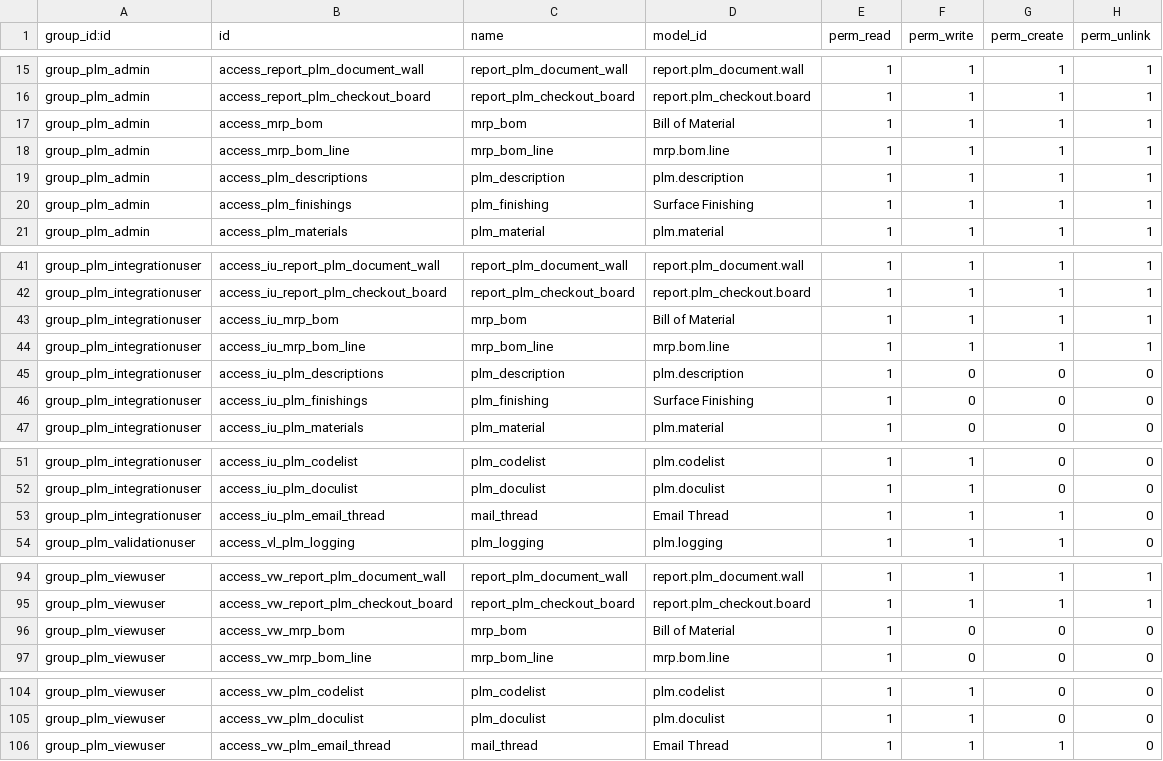
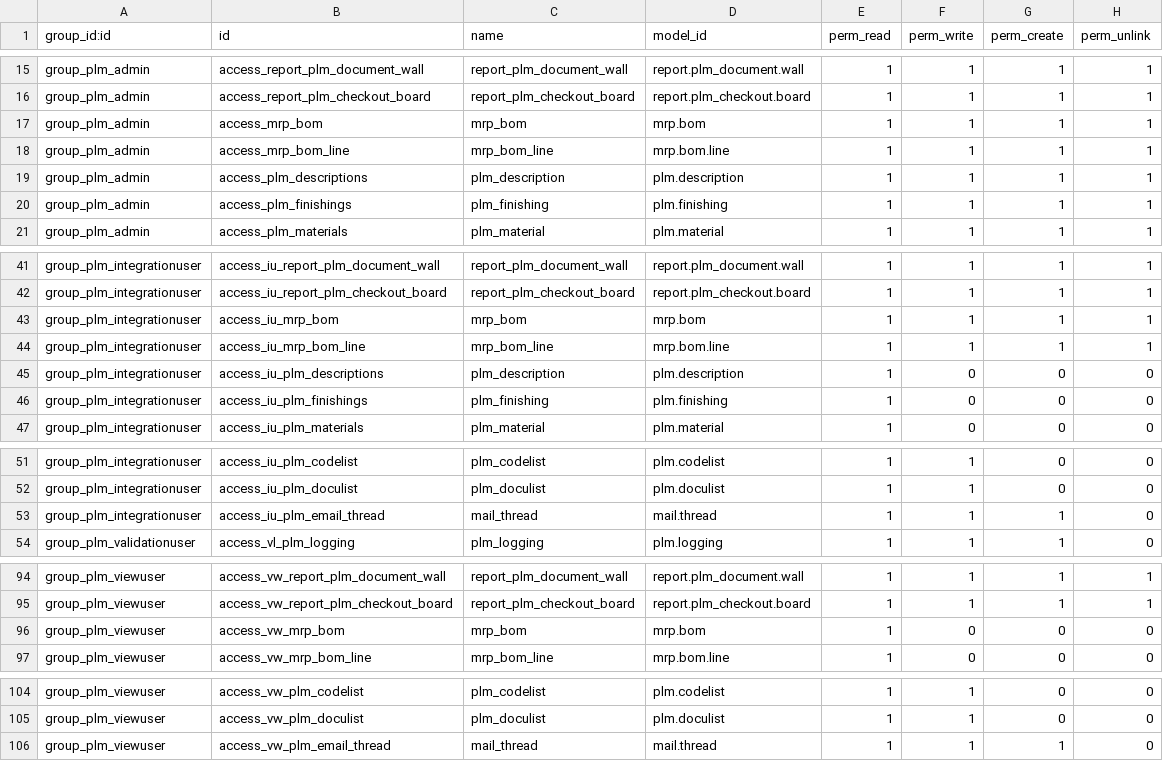
Before and after one commit to TechSpell/engineering, a CSV file: pdm/security/ir.model.access.csv, drawn as a sheet; only a part is shown, gaps mark what is left out; the diff covers the shown part only.

```diff
--- a/pdm/security/ir.model.access.csv
+++ b/pdm/security/ir.model.access.csv
@@ -17 +17 @@
-"group_plm_admin","access_mrp_bom","mrp_bom","Bill of Material",1,1,1,1
+group_plm_admin,access_mrp_bom,mrp_bom,mrp.bom,1,1,1,1
@@ -20 +20 @@
-"group_plm_admin","access_plm_finishings","plm_finishing","Surface Finishing",1,1,1,1
+group_plm_admin,access_plm_finishings,plm_finishing,plm.finishing,1,1,1,1
@@ -43 +43 @@
-"group_plm_integrationuser","access_iu_mrp_bom","mrp_bom","Bill of Material",1,1,1,1
+group_plm_integrationuser,access_iu_mrp_bom,mrp_bom,mrp.bom,1,1,1,1
@@ -46 +46 @@
-"group_plm_integrationuser","access_iu_plm_finishings","plm_finishing","Surface Finishing",1,0,0,0
+group_plm_integrationuser,access_iu_plm_finishings,plm_finishing,plm.finishing,1,0,0,0
@@ -53 +53 @@
-"group_plm_integrationuser","access_iu_plm_email_thread","mail_thread","Email Thread",1,1,1,0
+group_plm_integrationuser,access_iu_plm_email_thread,mail_thread,mail.thread,1,1,1,0
@@ -96 +96 @@
-"group_plm_viewuser","access_vw_mrp_bom","mrp_bom","Bill of Material",1,0,0,0
+group_plm_viewuser,access_vw_mrp_bom,mrp_bom,mrp.bom,1,0,0,0
@@ -106 +106 @@
-"group_plm_viewuser","access_vw_plm_email_thread","mail_thread","Email Thread",1,1,1,0
+group_plm_viewuser,access_vw_plm_email_thread,mail_thread,mail.thread,1,1,1,0
```
Also changed, not shown: 10 edited cells elsewhere in this file, 35 other files.
